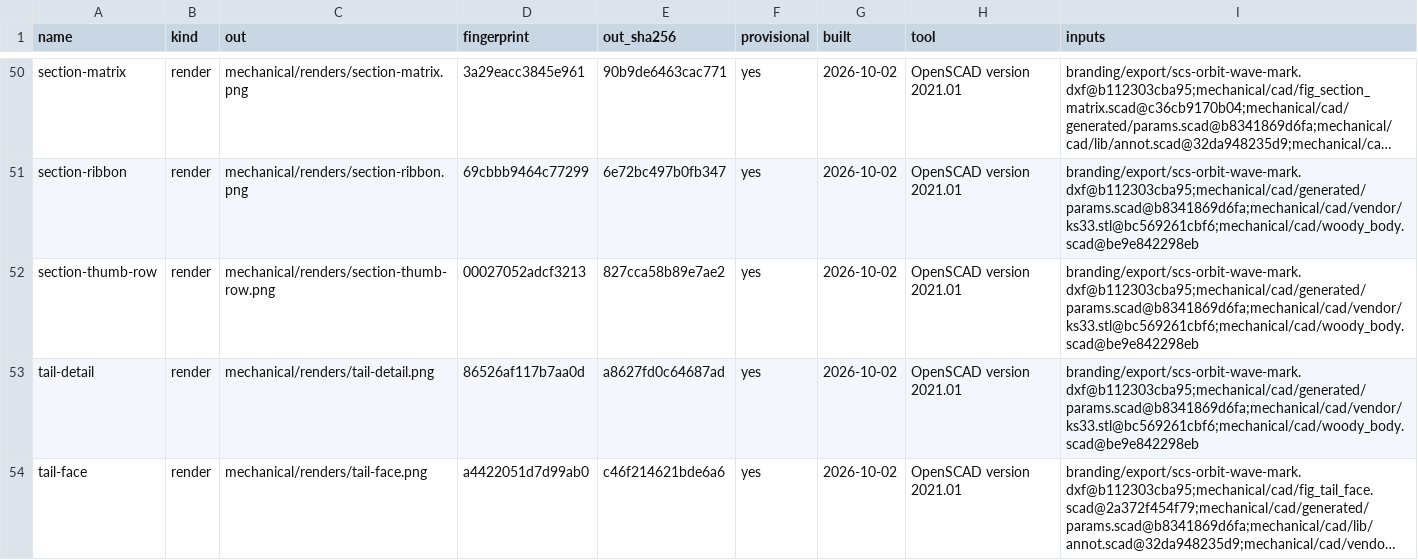
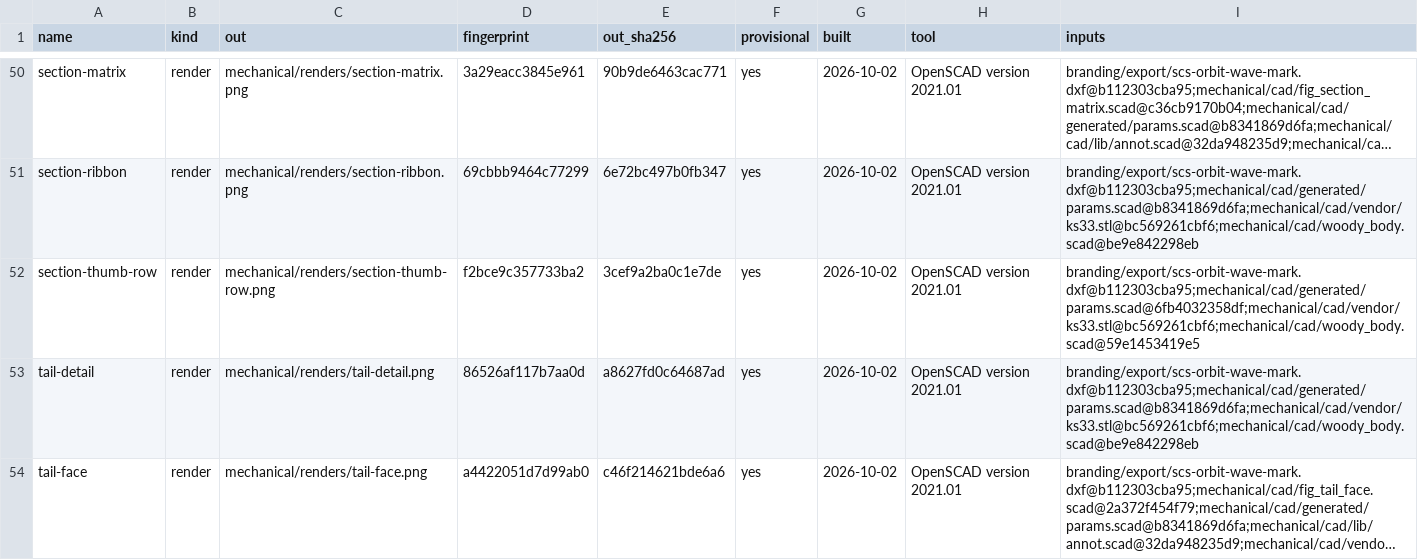
Before and after one commit to jeffmhopkins/Woody, a CSV file: mechanical/OUTPUTS.csv, drawn as a sheet; only a part is shown, gaps mark what is left out; long unchanged cells end in …; the diff names each change by its address in the sheet, - before the commit and + after, or states it on an @@ line.

```diff
--- a/mechanical/OUTPUTS.csv
+++ b/mechanical/OUTPUTS.csv
-D52 (fingerprint): 00027052adcf3213
+D52 (fingerprint): f2bce9c357733ba2
-E52 (out_sha256): 827cca58b89e7ae2
+E52 (out_sha256): 3cef9a2ba0c1e7de
-I52 (inputs): branding/export/scs-orbit-wave-mark.dxf@b112303cba95;mechanical/cad/generated/params.scad@b8341869d6fa;mechanical/cad/vendor/ks33.stl@bc569261cbf6;mechanical/cad/woody_body.scad@be9e842298eb
+I52 (inputs): branding/export/scs-orbit-wave-mark.dxf@b112303cba95;mechanical/cad/generated/params.scad@6fb4032358df;mechanical/cad/vendor/ks33.stl@bc569261cbf6;mechanical/cad/woody_body.scad@59e1453419e5
```
Also changed, not shown: 1 other file.
